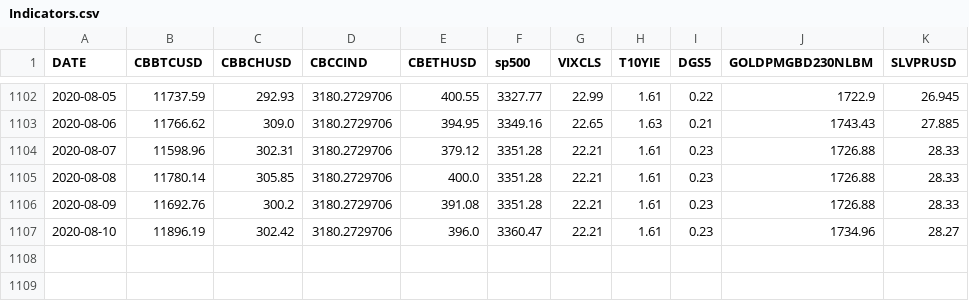
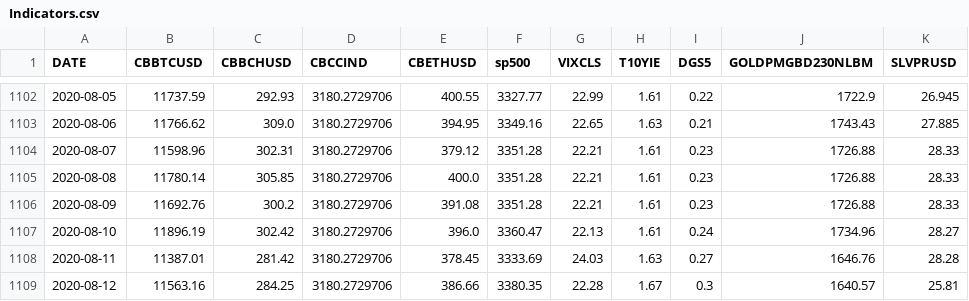
Before and after one commit to tang-ji/BTC-prediction, a CSV file: dataset/Indicators.csv, drawn as a sheet; only a part is shown, gaps mark what is left out.

```diff
--- a/dataset/Indicators.csv
+++ b/dataset/Indicators.csv
@@ -1106,2 +1106,4 @@ DATE,CBBTCUSD,CBBCHUSD,CBCCIND,CBETHUSD,sp500,VIXCLS,T10YIE,DGS5,GOLDPMGBD230NLB
 2020-08-09,11692.76,300.2,3180.2729706,391.08,3351.28,22.21,1.61,0.23,1726.88,28.33
-2020-08-10,11896.19,302.42,3180.2729706,396.0,3360.47,22.21,1.61,0.23,1734.96,28.27
+2020-08-10,11896.19,302.42,3180.2729706,396.0,3360.47,22.13,1.61,0.24,1734.96,28.27
+2020-08-11,11387.01,281.42,3180.2729706,378.45,3333.69,24.03,1.63,0.27,1646.76,28.28
+2020-08-12,11563.16,284.25,3180.2729706,386.66,3380.35,22.28,1.67,0.3,1640.57,25.81
```
Also changed, not shown: 4 other files.
